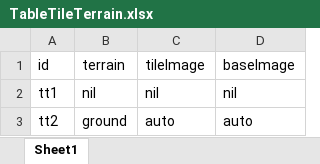
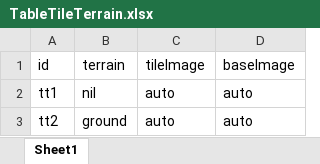
Before and after one commit to fancyblock/EAM, an Excel workbook: UniPrj/EAM/Assets/GameSettings~/TableTileTerrain.xlsx, sheet Sheet1, drawn as a sheet; values as stored, in another font and other column widths than the file's, no borders; the diff names each change by its address in the sheet, - before the commit and + after, or states it on an @@ line.

```diff
--- a/UniPrj/EAM/Assets/GameSettings~/TableTileTerrain.xlsx (sheet Sheet1)
+++ b/UniPrj/EAM/Assets/GameSettings~/TableTileTerrain.xlsx (sheet Sheet1)
-C2 (tileImage): nil
+C2 (tileImage): auto
-D2 (baseImage): nil
+D2 (baseImage): auto
```
Also changed, not shown: UniPrj/EAM/Assets/GameSettings~/TableMap.xlsx, UniPrj/EAM/Assets/GameSettings~/TableMapTile.xlsx, 2 other files.
